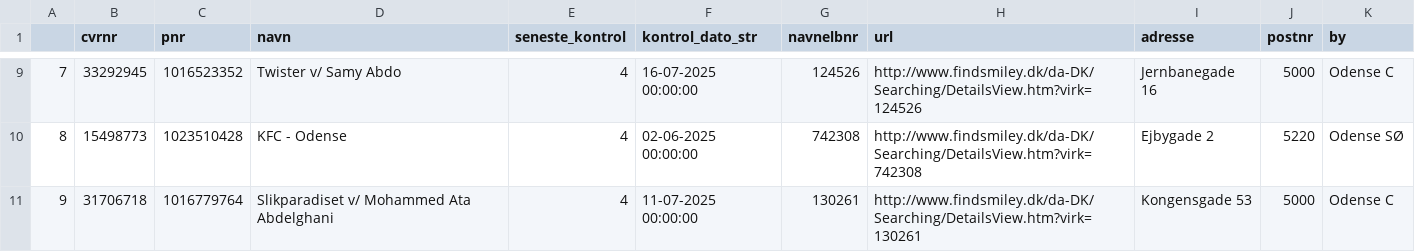
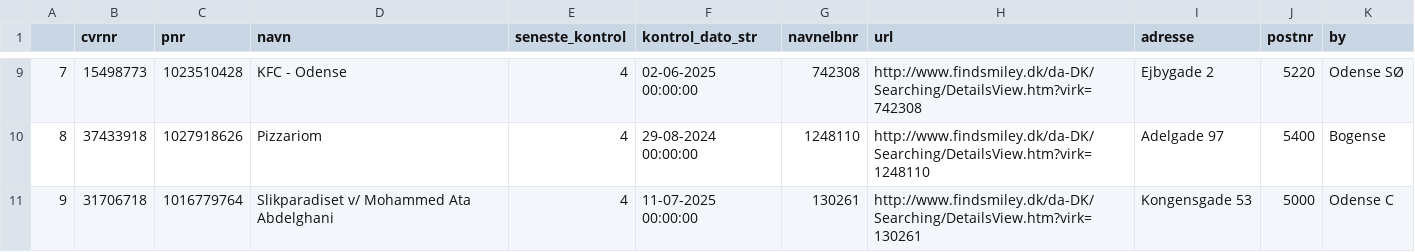
Before and after one commit to TV2-Fyn/scraping-af-foedevarestyrelsens-smileyordning, a CSV file: csv/smileyer.csv, drawn as a sheet; only a part is shown, gaps mark what is left out; the diff covers the shown part only.

```diff
--- a/csv/smileyer.csv
+++ b/csv/smileyer.csv
@@ -9,3 +9,3 @@
-7,33292945,1016523352,Twister v/ Samy Abdo,4,16-07-2025 00:00:00,124526,http://www.findsmiley.dk/da-DK/Searching/DetailsView.htm?virk=124526,Jernbanegade  16  ,5000,Odense C
-8,15498773,1023510428,KFC - Odense ,4,02-06-2025 00:00:00,742308,http://www.findsmiley.dk/da-DK/Searching/DetailsView.htm?virk=742308,Ejbygade 2  ,5220,Odense SØ
+7,15498773,1023510428,KFC - Odense ,4,02-06-2025 00:00:00,742308,http://www.findsmiley.dk/da-DK/Searching/DetailsView.htm?virk=742308,Ejbygade 2  ,5220,Odense SØ
+8,37433918,1027918626,Pizzariom ,4,29-08-2024 00:00:00,1248110,http://www.findsmiley.dk/da-DK/Searching/DetailsView.htm?virk=1248110,Adelgade 97  ,5400,Bogense
 9,31706718,1016779764,Slikparadiset v/ Mohammed Ata Abdelghani,4,11-07-2025 00:00:00,130261,http://www.findsmiley.dk/da-DK/Searching/DetailsView.htm?virk=130261,Kongensgade  53  ,5000,Odense C
```
Also changed, not shown: 54 edited cells elsewhere in this file, csv/ikke-sure-smileyer.csv.
